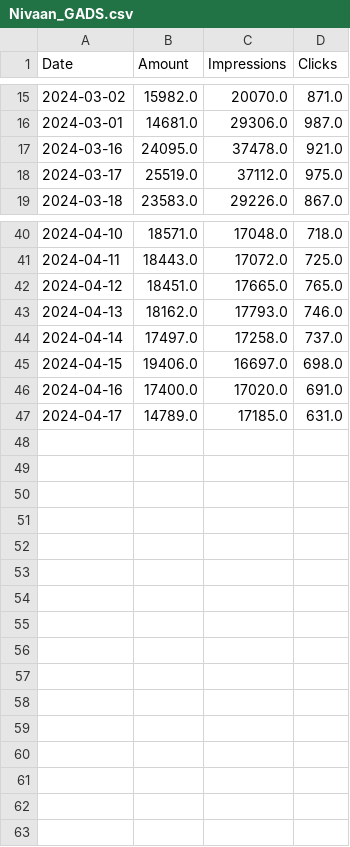
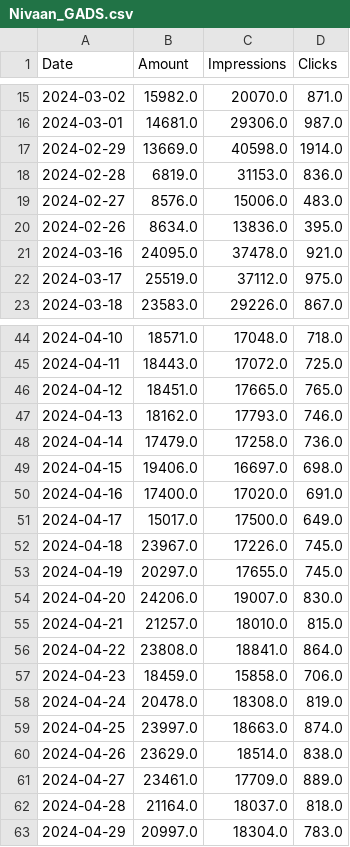
Before and after one commit to MonodeepMono/NivaanCare, a CSV file: Monodeep/Nivaan_GADS.csv, drawn as a sheet; only a part is shown, gaps mark what is left out.

```diff
--- a/Monodeep/Nivaan_GADS.csv
+++ b/Monodeep/Nivaan_GADS.csv
@@ -16,2 +16,6 @@ Date,Amount,Impressions,Clicks
 2024-03-01,14681.0,29306.0,987.0
+2024-02-29,13669.0,40598.0,1914.0
+2024-02-28,6819.0,31153.0,836.0
+2024-02-27,8576.0,15006.0,483.0
+2024-02-26,8634.0,13836.0,395.0
 2024-03-16,24095.0,37478.0,921.0
@@ -43,5 +47,17 @@ Date,Amount,Impressions,Clicks
 2024-04-13,18162.0,17793.0,746.0
-2024-04-14,17497.0,17258.0,737.0
+2024-04-14,17479.0,17258.0,736.0
 2024-04-15,19406.0,16697.0,698.0
 2024-04-16,17400.0,17020.0,691.0
-2024-04-17,14789.0,17185.0,631.0
+2024-04-17,15017.0,17500.0,649.0
+2024-04-18,23967.0,17226.0,745.0
+2024-04-19,20297.0,17655.0,745.0
+2024-04-20,24206.0,19007.0,830.0
+2024-04-21,21257.0,18010.0,815.0
+2024-04-22,23808.0,18841.0,864.0
+2024-04-23,18459.0,15858.0,706.0
+2024-04-24,20478.0,18308.0,819.0
+2024-04-25,23997.0,18663.0,874.0
+2024-04-26,23629.0,18514.0,838.0
+2024-04-27,23461.0,17709.0,889.0
+2024-04-28,21164.0,18037.0,818.0
+2024-04-29,20997.0,18304.0,783.0
```
Also changed, not shown: Monodeep/Nivaan_FB_GADS.csv, 23 other files.
